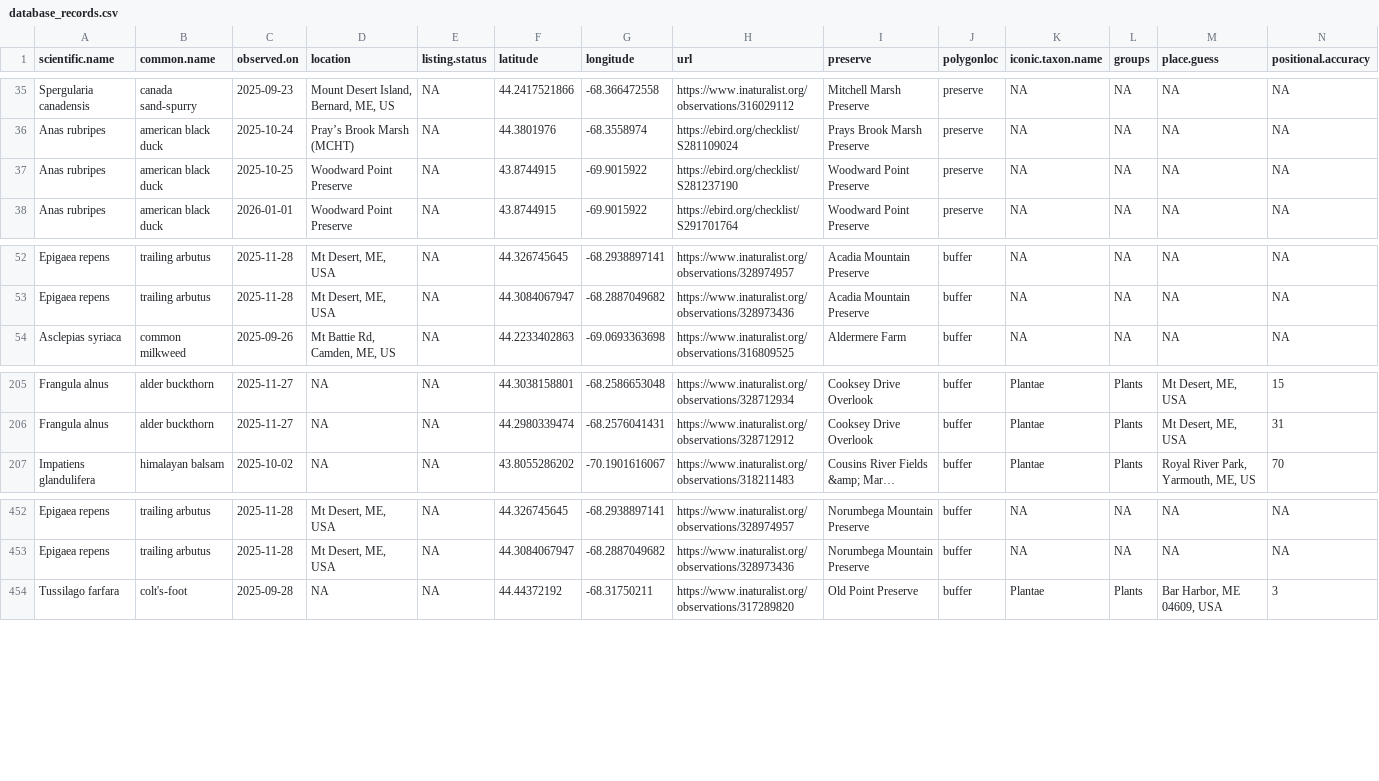
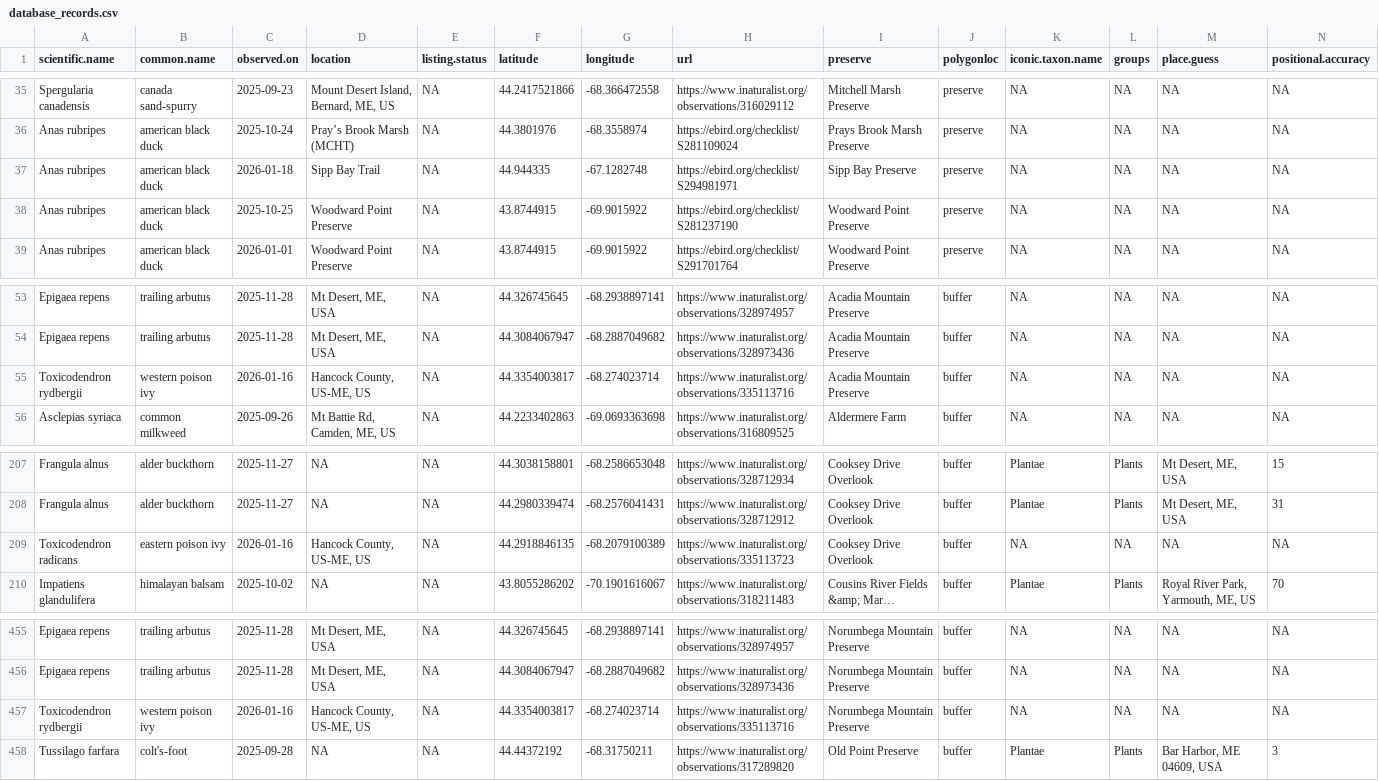
Before and after one commit to Kylelima21/MCHT_early_detection_system, a CSV file: email_alerts/outputs/database_records.csv, drawn as a sheet; only a part is shown, gaps mark what is left out; long unchanged cells end in …; rows hold the shown columns only; the diff names each change by its address in the sheet, - before the commit and + after, or states it on an @@ line.

```diff
--- a/email_alerts/outputs/database_records.csv
+++ b/email_alerts/outputs/database_records.csv
+row 37: Anas rubripes | american black duck | 2026-01-18 | Sipp Bay Trail | NA | 44.944335 | -67.1282748 | https://ebird.org/checklist/S294981971 | Sipp Bay Preserve | preserve | NA | NA | NA | NA
+row 55: Toxicodendron rydbergii | western poison ivy | 2026-01-16 | Hancock County, US-ME, US | NA | 44.3354003817 | -68.274023714 | https://www.inaturalist.org/observations/335113716 | Acadia Mountain Preserve | buffer | NA | NA | NA | NA
+row 209: Toxicodendron radicans | eastern poison ivy | 2026-01-16 | Hancock County, US-ME, US | NA | 44.2918846135 | -68.2079100389 | https://www.inaturalist.org/observations/335113723 | Cooksey Drive Overlook | buffer | NA | NA | NA | NA
+row 457: Toxicodendron rydbergii | western poison ivy | 2026-01-16 | Hancock County, US-ME, US | NA | 44.3354003817 | -68.274023714 | https://www.inaturalist.org/observations/335113716 | Norumbega Mountain Preserve | buffer | NA | NA | NA | NA
```
Also changed, not shown: email_alerts/outputs/rare_specieslist.csv, 2 other files.
